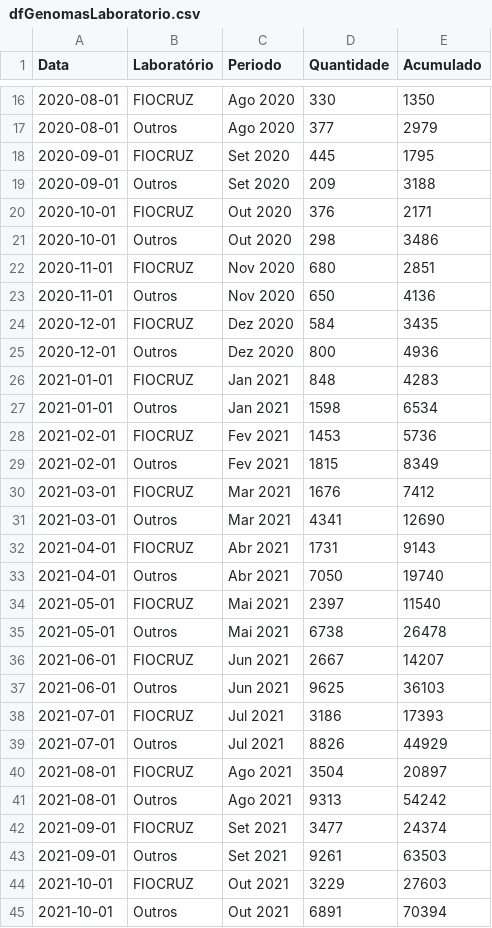
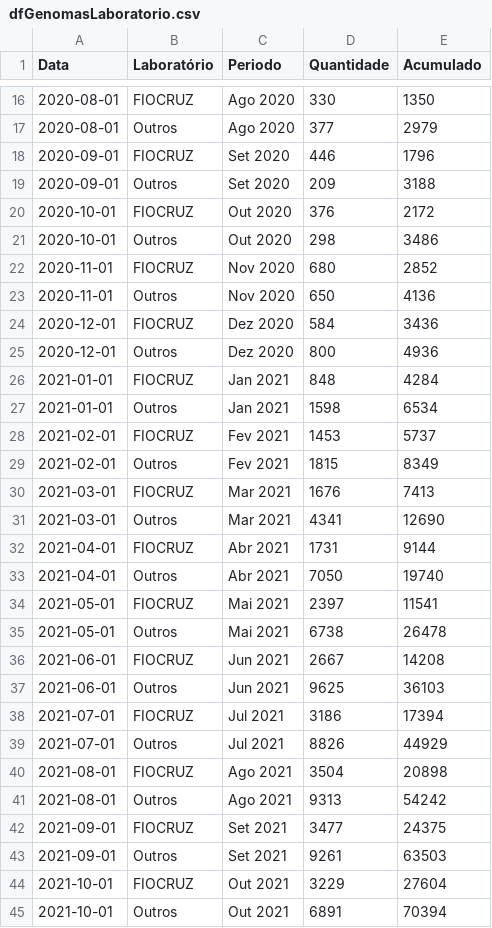
Before and after one commit to vanleiko/RedeGenomica, a CSV file: dfGenomasLaboratorio.csv, drawn as a sheet; only a part is shown, gaps mark what is left out; the diff covers the shown part only.

```diff
--- a/dfGenomasLaboratorio.csv
+++ b/dfGenomasLaboratorio.csv
@@ -17,29 +17,29 @@ Data,Laboratório,Periodo,Quantidade,Acumulado
 2020-08-01,Outros,Ago 2020,377,2979
-2020-09-01,FIOCRUZ,Set 2020,445,1795
+2020-09-01,FIOCRUZ,Set 2020,446,1796
 2020-09-01,Outros,Set 2020,209,3188
-2020-10-01,FIOCRUZ,Out 2020,376,2171
+2020-10-01,FIOCRUZ,Out 2020,376,2172
 2020-10-01,Outros,Out 2020,298,3486
-2020-11-01,FIOCRUZ,Nov 2020,680,2851
+2020-11-01,FIOCRUZ,Nov 2020,680,2852
 2020-11-01,Outros,Nov 2020,650,4136
-2020-12-01,FIOCRUZ,Dez 2020,584,3435
+2020-12-01,FIOCRUZ,Dez 2020,584,3436
 2020-12-01,Outros,Dez 2020,800,4936
-2021-01-01,FIOCRUZ,Jan 2021,848,4283
+2021-01-01,FIOCRUZ,Jan 2021,848,4284
 2021-01-01,Outros,Jan 2021,1598,6534
-2021-02-01,FIOCRUZ,Fev 2021,1453,5736
+2021-02-01,FIOCRUZ,Fev 2021,1453,5737
 2021-02-01,Outros,Fev 2021,1815,8349
-2021-03-01,FIOCRUZ,Mar 2021,1676,7412
+2021-03-01,FIOCRUZ,Mar 2021,1676,7413
 2021-03-01,Outros,Mar 2021,4341,12690
-2021-04-01,FIOCRUZ,Abr 2021,1731,9143
+2021-04-01,FIOCRUZ,Abr 2021,1731,9144
 2021-04-01,Outros,Abr 2021,7050,19740
-2021-05-01,FIOCRUZ,Mai 2021,2397,11540
+2021-05-01,FIOCRUZ,Mai 2021,2397,11541
 2021-05-01,Outros,Mai 2021,6738,26478
-2021-06-01,FIOCRUZ,Jun 2021,2667,14207
+2021-06-01,FIOCRUZ,Jun 2021,2667,14208
 2021-06-01,Outros,Jun 2021,9625,36103
-2021-07-01,FIOCRUZ,Jul 2021,3186,17393
+2021-07-01,FIOCRUZ,Jul 2021,3186,17394
 2021-07-01,Outros,Jul 2021,8826,44929
-2021-08-01,FIOCRUZ,Ago 2021,3504,20897
+2021-08-01,FIOCRUZ,Ago 2021,3504,20898
 2021-08-01,Outros,Ago 2021,9313,54242
-2021-09-01,FIOCRUZ,Set 2021,3477,24374
+2021-09-01,FIOCRUZ,Set 2021,3477,24375
 2021-09-01,Outros,Set 2021,9261,63503
-2021-10-01,FIOCRUZ,Out 2021,3229,27603
+2021-10-01,FIOCRUZ,Out 2021,3229,27604
 2021-10-01,Outros,Out 2021,6891,70394
```
Also changed, not shown: 40 edited cells elsewhere in this file, dfLinhagens.csv, dfLinhagensMes.csv, 2 other files.
